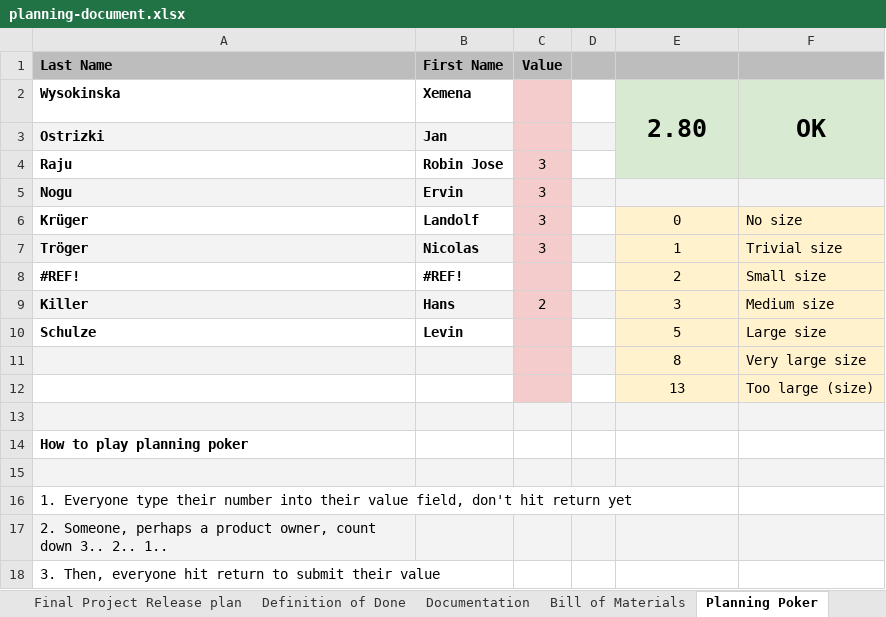
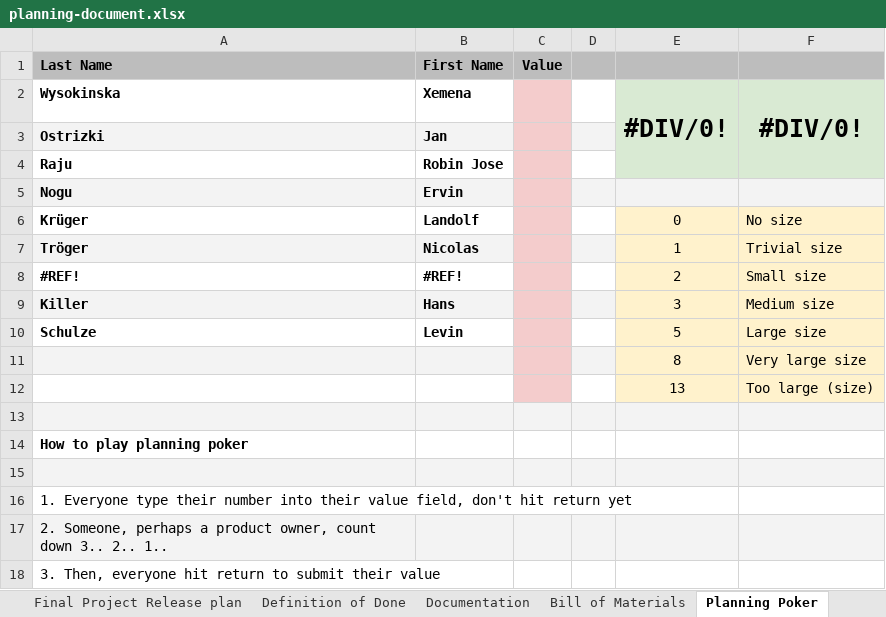
Before and after one commit to amosproj/amos2025ws02-backup-cluster-manager, an Excel workbook: Deliverables/sprint-02/planning-document.xlsx, sheet Planning Poker, drawn as a sheet; values as stored, in another font and other column widths than the file's, no borders; charts and pictures not drawn; the diff names each change by its address in the sheet, - before the commit and + after, or states it on an @@ line.

Commit message:
chore: updated sprint-02 planning doc and feature board
Signed-off-by: Levin Schulze <levin.f.schulze@campus.tu-berlin.de>

```diff
--- a/Deliverables/sprint-02/planning-document.xlsx (sheet Planning Poker)
+++ b/Deliverables/sprint-02/planning-document.xlsx (sheet Planning Poker)
-E2: 2.80
+E2: #DIV/0!
-F2: OK
+F2: #DIV/0!
-C4:C7 (Value): 3
+C4:C7 (Value): (empty)
-C9 (Value): 2
+C9 (Value): (empty)
```
Also changed, not shown: sheet Bill of Materials, sheet Role Assignments, sheet Project Data, sheet Project Team, 3 other files.
